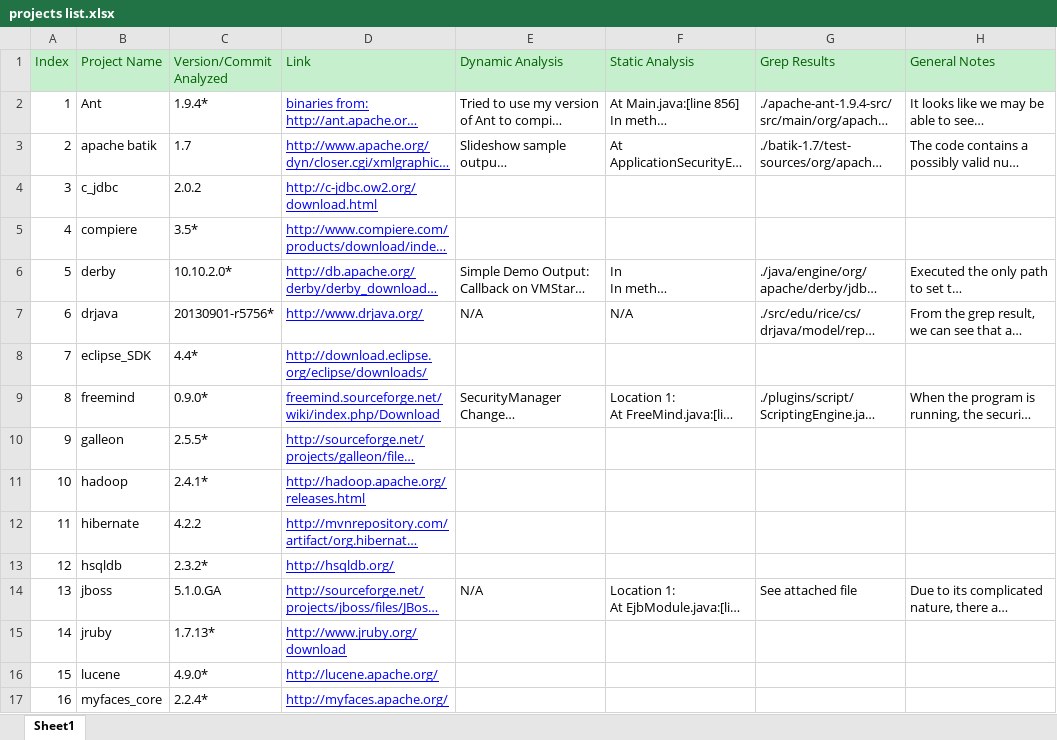
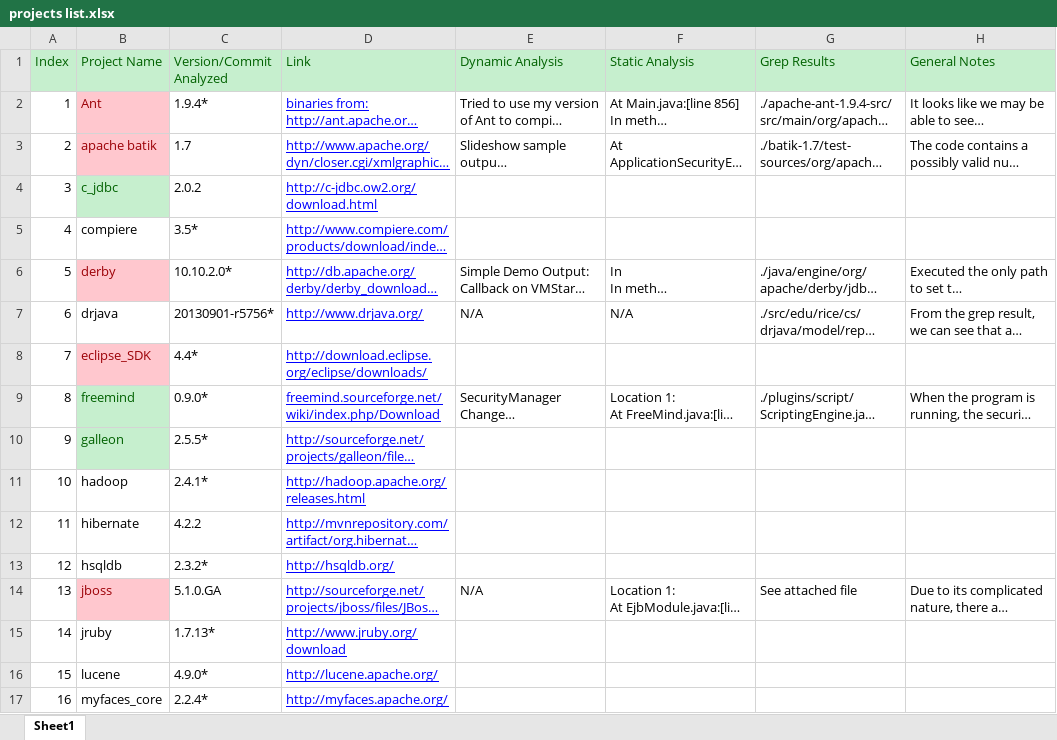
Before and after one commit to SecurityManagerCodeBase/ProjectsProfiles, an Excel workbook: projects list.xlsx, sheet Sheet1, drawn as a sheet; only a part is shown; long unchanged cells end in …; values as stored, in another font and other column widths than the file's, no borders; the diff covers the shown part only; the diff names each change by its address in the sheet, - before the commit and + after, or states it on an @@ line.

Commit message:
Distribute projects into categories

```diff
--- a/projects list.xlsx (sheet Sheet1)
+++ b/projects list.xlsx (sheet Sheet1)
@@ B2:B3 fill: none → #FFC7CE, text colour: black → #9C0006 @@
@@ B4 fill: none → #C6EFCE, text colour: black → #006100 @@
@@ B6 fill: none → #FFC7CE, text colour: black → #9C0006 @@
@@ B8 fill: none → #FFC7CE, text colour: black → #9C0006 @@
@@ B9:B10 fill: none → #C6EFCE, text colour: black → #006100 @@
@@ B14 fill: none → #FFC7CE, text colour: black → #9C0006 @@
```
Also changed, not shown: cell formats elsewhere in this sheet.
